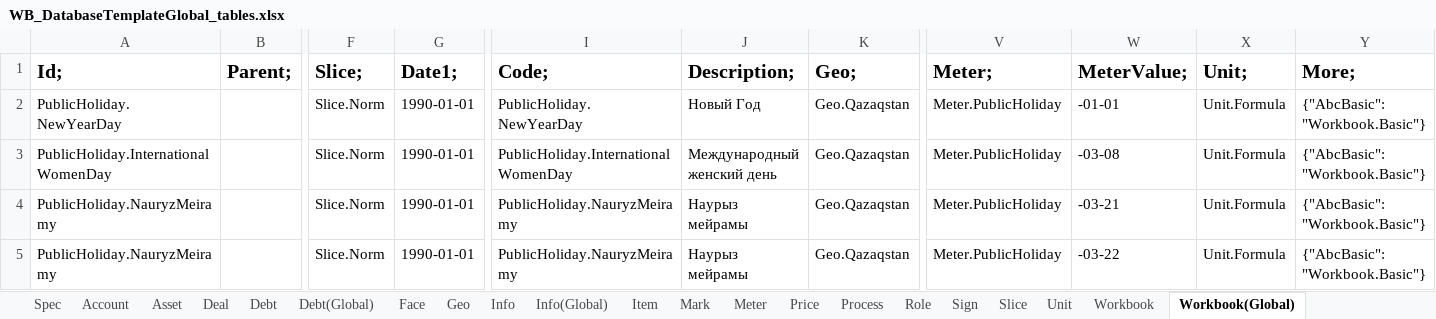
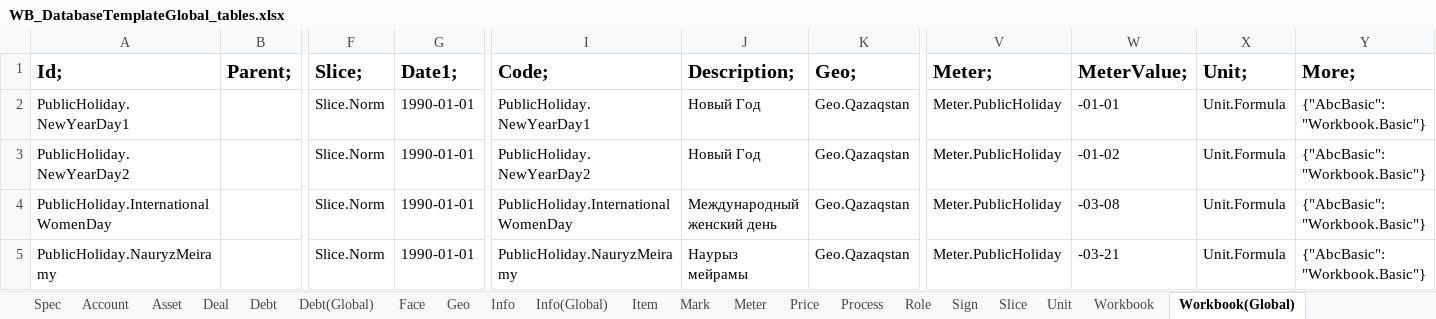
Before and after one commit to KursakovSA/AccBase, an Excel workbook: WB_DatabaseTemplateGlobal_tables.xlsx, sheet Workbook(Global), drawn as a sheet; only a part is shown, gaps mark what is left out; the shorter side is filled out with more unchanged rows; values as stored, in another font and other column widths than the file's, no borders; rows hold the shown columns only; the diff names each change by its address in the sheet, - before the commit and + after, or states it on an @@ line.

Commit message:
Add files via upload

```diff
--- a/WB_DatabaseTemplateGlobal_tables.xlsx (sheet Workbook(Global))
+++ b/WB_DatabaseTemplateGlobal_tables.xlsx (sheet Workbook(Global))
-A2 (Id;): PublicHoliday.NewYearDay
+A2 (Id;): PublicHoliday.NewYearDay1
-I2 (Code;): PublicHoliday.NewYearDay
+I2 (Code;): PublicHoliday.NewYearDay1
+row 3: PublicHoliday.NewYearDay2 |  | Slice.Norm | 1990-01-01 | PublicHoliday.NewYearDay2 | Новый Год | Geo.Qazaqstan | Meter.PublicHoliday | -01-02 | Unit.Formula | {"AbcBasic": "Workbook.Basic"}
```
